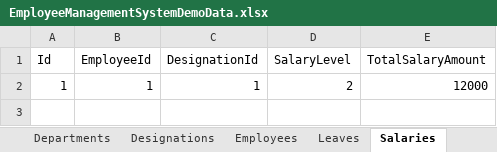
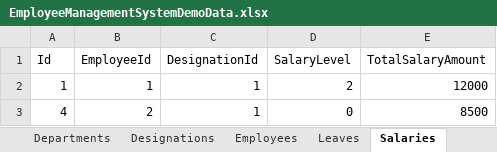
Before and after one commit to aacsspkt/EmployeeManagementSystem, an Excel workbook: EmployeeManagementSystemDemoData.xlsx, sheet Salaries, drawn as a sheet; values as stored, in another font and other column widths than the file's, no borders; the diff names each change by its address in the sheet, - before the commit and + after, or states it on an @@ line.

```diff
--- a/EmployeeManagementSystemDemoData.xlsx (sheet Salaries)
+++ b/EmployeeManagementSystemDemoData.xlsx (sheet Salaries)
+row 3: 4 | 2 | 1 | 0 | 8500
```
Also changed, not shown: sheet Employees, sheet Users, sheet Leaves, sheet Departments, 4 other files.
